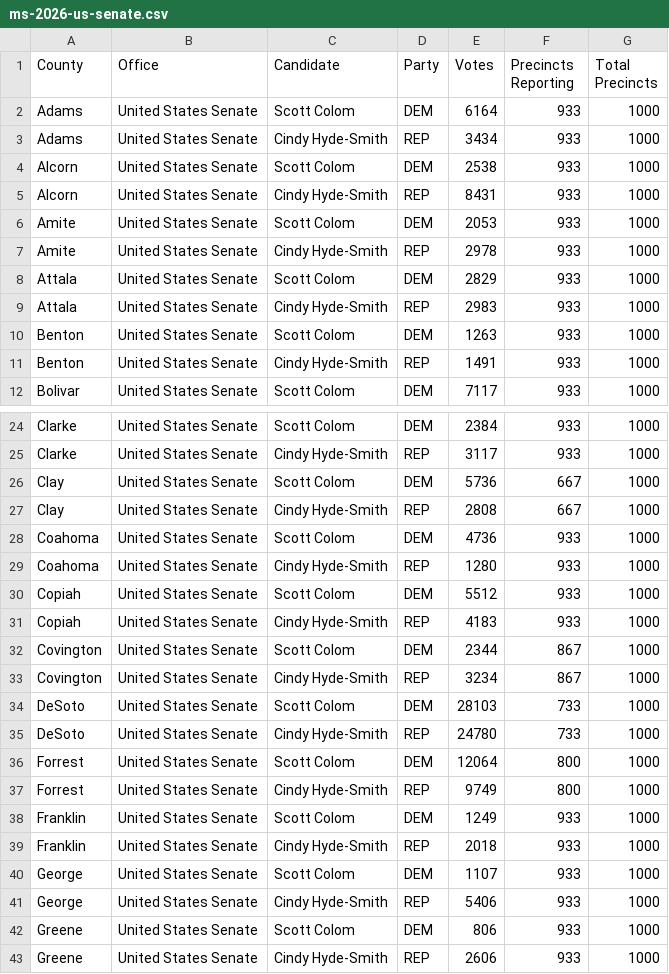
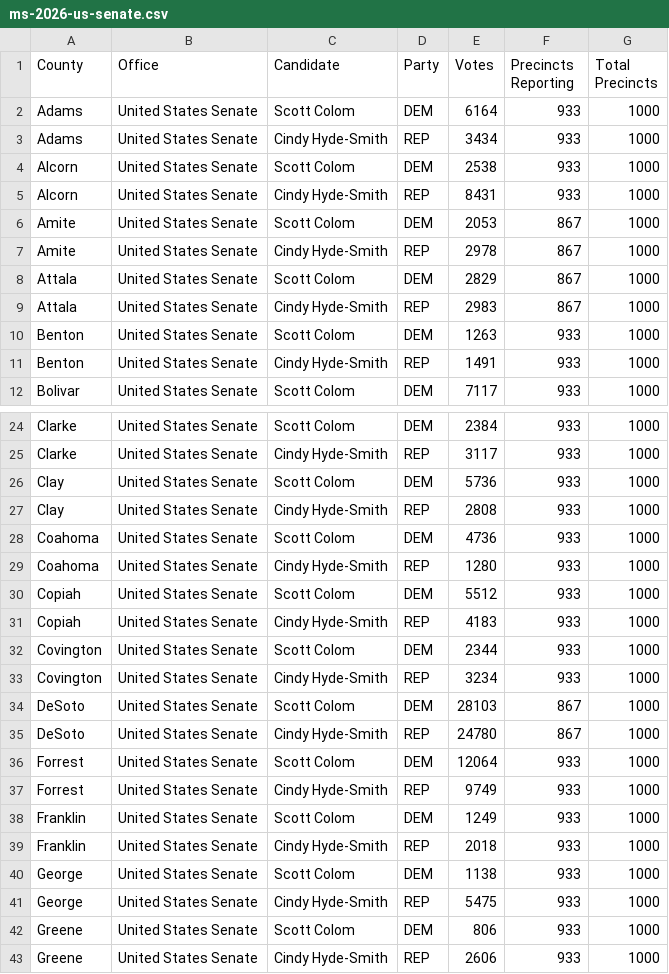
Before and after one commit to cblais75/maine-needle, a CSV file: public/official/ms-2026-us-senate.csv, drawn as a sheet; only a part is shown, gaps mark what is left out; the diff covers the shown part only.

```diff
--- a/public/official/ms-2026-us-senate.csv
+++ b/public/official/ms-2026-us-senate.csv
@@ -5,6 +5,6 @@ Alcorn,United States Senate,Scott Colom,DEM,2538,933,1000
 Alcorn,United States Senate,Cindy Hyde-Smith,REP,8431,933,1000
-Amite,United States Senate,Scott Colom,DEM,2053,933,1000
-Amite,United States Senate,Cindy Hyde-Smith,REP,2978,933,1000
-Attala,United States Senate,Scott Colom,DEM,2829,933,1000
-Attala,United States Senate,Cindy Hyde-Smith,REP,2983,933,1000
+Amite,United States Senate,Scott Colom,DEM,2053,867,1000
+Amite,United States Senate,Cindy Hyde-Smith,REP,2978,867,1000
+Attala,United States Senate,Scott Colom,DEM,2829,867,1000
+Attala,United States Senate,Cindy Hyde-Smith,REP,2983,867,1000
 Benton,United States Senate,Scott Colom,DEM,1263,933,1000
@@ -25,4 +25,4 @@ Clarke,United States Senate,Scott Colom,DEM,2384,933,1000
 Clarke,United States Senate,Cindy Hyde-Smith,REP,3117,933,1000
-Clay,United States Senate,Scott Colom,DEM,5736,667,1000
-Clay,United States Senate,Cindy Hyde-Smith,REP,2808,667,1000
+Clay,United States Senate,Scott Colom,DEM,5736,933,1000
+Clay,United States Senate,Cindy Hyde-Smith,REP,2808,933,1000
 Coahoma,United States Senate,Scott Colom,DEM,4736,933,1000
@@ -31,12 +31,12 @@ Copiah,United States Senate,Scott Colom,DEM,5512,933,1000
 Copiah,United States Senate,Cindy Hyde-Smith,REP,4183,933,1000
-Covington,United States Senate,Scott Colom,DEM,2344,867,1000
-Covington,United States Senate,Cindy Hyde-Smith,REP,3234,867,1000
-DeSoto,United States Senate,Scott Colom,DEM,28103,733,1000
-DeSoto,United States Senate,Cindy Hyde-Smith,REP,24780,733,1000
-Forrest,United States Senate,Scott Colom,DEM,12064,800,1000
-Forrest,United States Senate,Cindy Hyde-Smith,REP,9749,800,1000
+Covington,United States Senate,Scott Colom,DEM,2344,933,1000
+Covington,United States Senate,Cindy Hyde-Smith,REP,3234,933,1000
+DeSoto,United States Senate,Scott Colom,DEM,28103,867,1000
+DeSoto,United States Senate,Cindy Hyde-Smith,REP,24780,867,1000
+Forrest,United States Senate,Scott Colom,DEM,12064,933,1000
+Forrest,United States Senate,Cindy Hyde-Smith,REP,9749,933,1000
 Franklin,United States Senate,Scott Colom,DEM,1249,933,1000
 Franklin,United States Senate,Cindy Hyde-Smith,REP,2018,933,1000
-George,United States Senate,Scott Colom,DEM,1107,933,1000
-George,United States Senate,Cindy Hyde-Smith,REP,5406,933,1000
+George,United States Senate,Scott Colom,DEM,1138,933,1000
+George,United States Senate,Cindy Hyde-Smith,REP,5475,933,1000
 Greene,United States Senate,Scott Colom,DEM,806,933,1000
```
Also changed, not shown: 16 edited cells elsewhere in this file, 1 other file.
